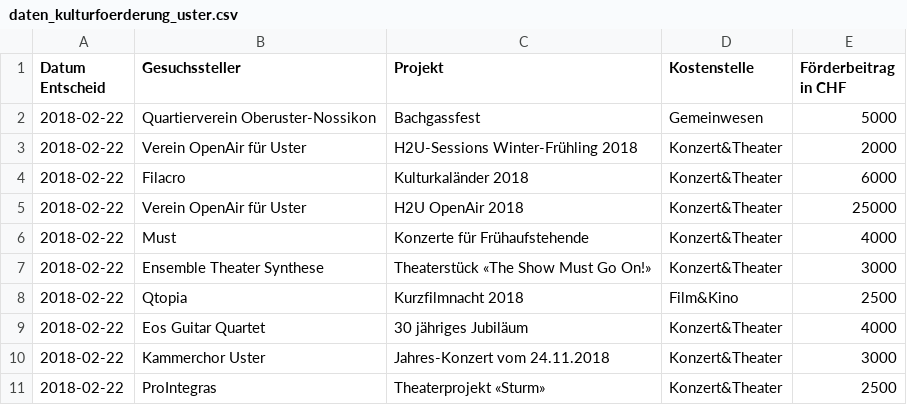
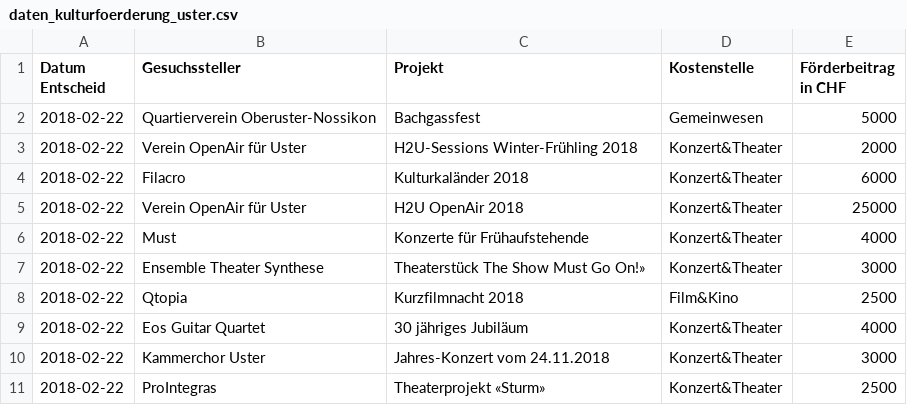
Before and after one commit to GesellschaftStadtUster/kultur_foerderbeitrage, a CSV file: daten_kulturfoerderung_uster.csv, drawn as a sheet; only a part is shown.

Commit message:
Update daten_kulturfoerderung_uster.csv

```diff
--- a/daten_kulturfoerderung_uster.csv
+++ b/daten_kulturfoerderung_uster.csv
@@ -6,3 +6,3 @@
 2018-02-22,"Must","Konzerte für Frühaufstehende ","Konzert&Theater",4000
-2018-02-22,"Ensemble Theater Synthese","Theaterstück «The Show Must Go On!»","Konzert&Theater",3000
+2018-02-22,"Ensemble Theater Synthese","Theaterstück The Show Must Go On!»","Konzert&Theater",3000
 2018-02-22,"Qtopia","Kurzfilmnacht 2018","Film&Kino",2500
```
